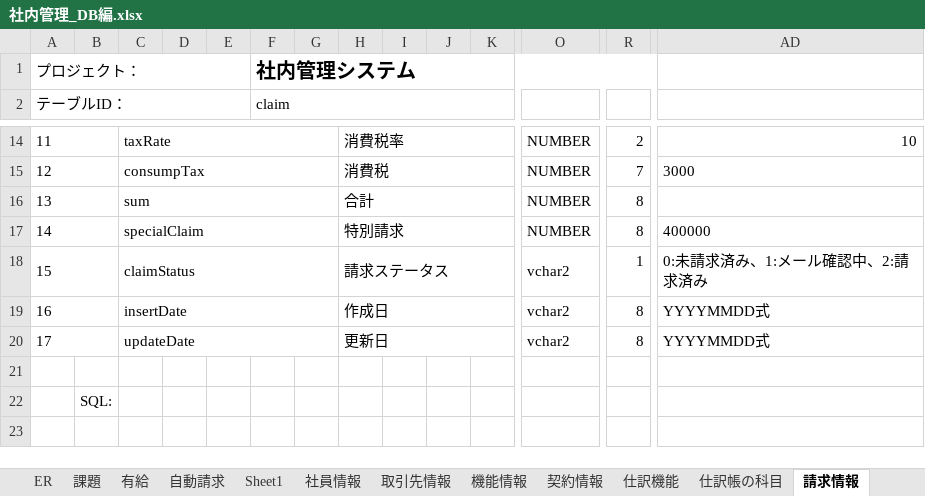
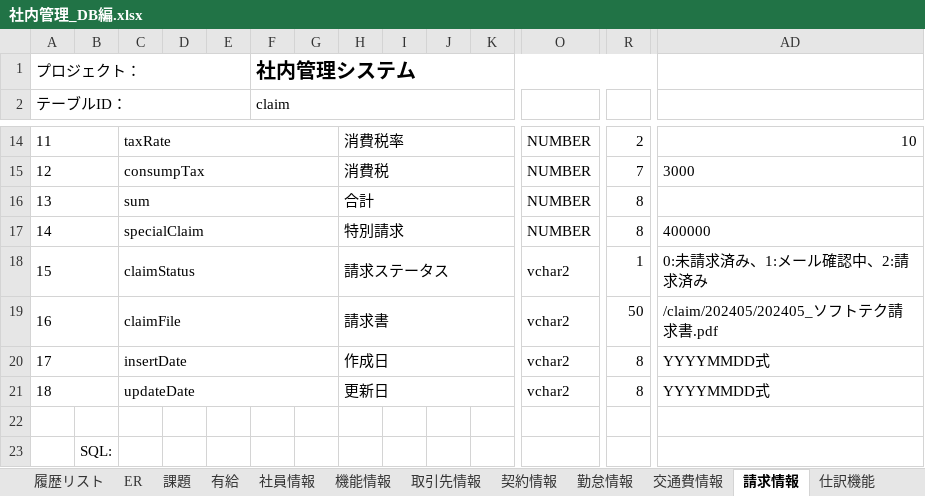
Before and after one commit to softtechSoft/emsm, an Excel workbook: DOC/DB編/社内管理_DB編.xlsx, sheet 請求情報, drawn as a sheet; only a part is shown, gaps mark what is left out; the shorter side is filled out with more unchanged rows; values as stored, in another font and other column widths than the file's, no borders; addresses are those after the commit; rows hold the shown columns only; the diff names each change by its address in the sheet, - before the commit and + after, or states it on an @@ line.

```diff
--- a/DOC/DB編/社内管理_DB編.xlsx (sheet 請求情報)
+++ b/DOC/DB編/社内管理_DB編.xlsx (sheet 請求情報)
-sheet tab: 自動請求
-sheet tab: Sheet1
@@ sheet tab order changed: 履歴リスト | ER | 課題 | 有給 | 社員情報 | 機能情報 | 取引先情報 | 契約情報 | 勤怠情報 | 交通費情報 | 請求情報 | 仕訳機能 @@
+row 19: 16 |  | claimFile |  |  |  |  | 請求書 |  |  |  | vchar2 | 50 | /claim/202405/202405_ソフトテク請求書.pdf
@@ column A (テーブルID：) renumbered between rows 20 and 21 @@
```
Also changed, not shown: sheet 取引先情報, charts or pictures, DOC/基本設計/基本設計_emsm_自動請求.xlsx.
